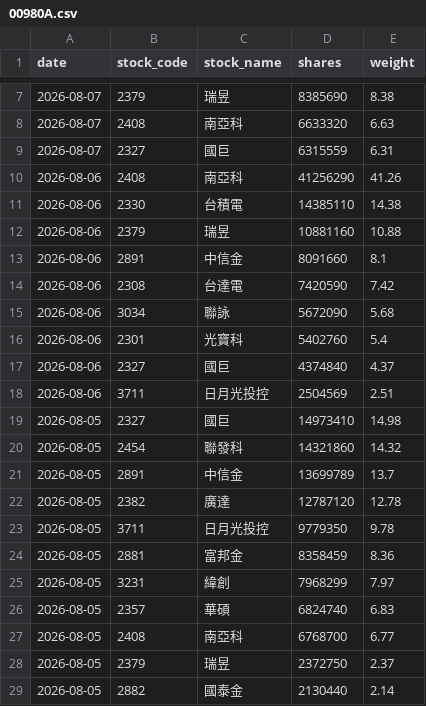
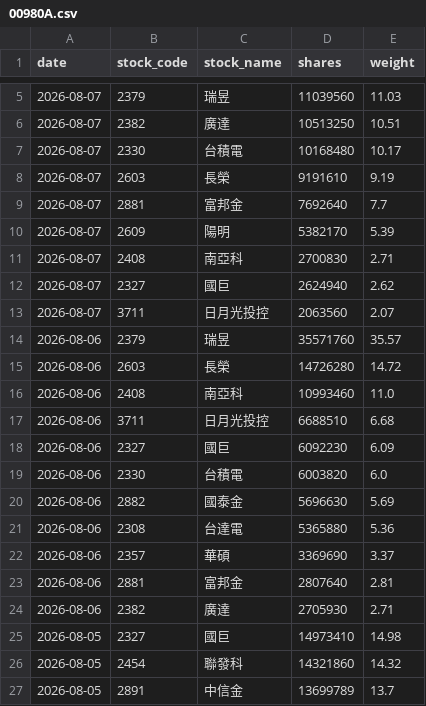
Before and after one commit to yrjjan-allen/active-etf-dashboard, a CSV file: data/00980A.csv, drawn as a sheet; only a part is shown, gaps mark what is left out; the shorter side is filled out with more unchanged rows; the diff covers the shown part only.

```diff
--- a/data/00980A.csv
+++ b/data/00980A.csv
@@ -7,13 +5,21 @@
-2026-08-07,2379,瑞昱,8385690,8.38
-2026-08-07,2408,南亞科,6633320,6.63
-2026-08-07,2327,國巨,6315559,6.31
-2026-08-06,2408,南亞科,41256290,41.26
-2026-08-06,2330,台積電,14385110,14.38
-2026-08-06,2379,瑞昱,10881160,10.88
-2026-08-06,2891,中信金,8091660,8.1
-2026-08-06,2308,台達電,7420590,7.42
-2026-08-06,3034,聯詠,5672090,5.68
-2026-08-06,2301,光寶科,5402760,5.4
-2026-08-06,2327,國巨,4374840,4.37
-2026-08-06,3711,日月光投控,2504569,2.51
+2026-08-07,2379,瑞昱,11039560,11.03
+2026-08-07,2382,廣達,10513250,10.51
+2026-08-07,2330,台積電,10168480,10.17
+2026-08-07,2603,長榮,9191610,9.19
+2026-08-07,2881,富邦金,7692640,7.7
+2026-08-07,2609,陽明,5382170,5.39
+2026-08-07,2408,南亞科,2700830,2.71
+2026-08-07,2327,國巨,2624940,2.62
+2026-08-07,3711,日月光投控,2063560,2.07
+2026-08-06,2379,瑞昱,35571760,35.57
+2026-08-06,2603,長榮,14726280,14.72
+2026-08-06,2408,南亞科,10993460,11.0
+2026-08-06,3711,日月光投控,6688510,6.68
+2026-08-06,2327,國巨,6092230,6.09
+2026-08-06,2330,台積電,6003820,6.0
+2026-08-06,2882,國泰金,5696630,5.69
+2026-08-06,2308,台達電,5365880,5.36
+2026-08-06,2357,華碩,3369690,3.37
+2026-08-06,2881,富邦金,2807640,2.81
+2026-08-06,2382,廣達,2705930,2.71
 2026-08-05,2327,國巨,14973410,14.98
```
Also changed, not shown: 3 added rows and 5 removed rows elsewhere in this file, data/00981A.csv, data/00983A.csv, 5 other files.
